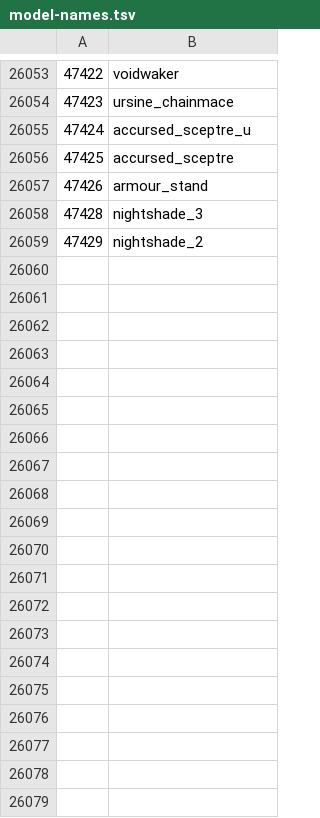
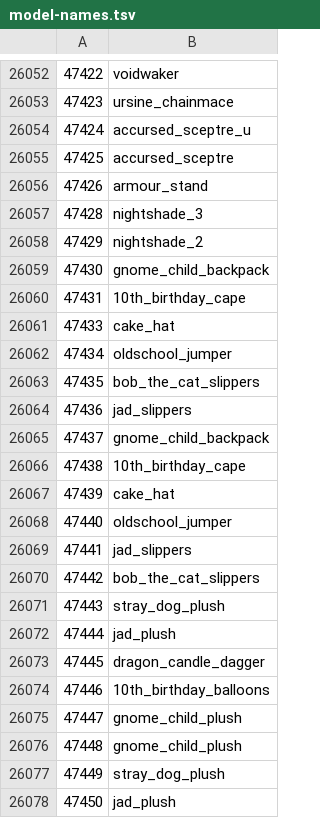
Before and after one commit to ThatGamerBlue/cs2-decompiler, a TSV file: src/main/resources/org/runestar/cs2/model-names.tsv, drawn as a sheet; only a part is shown, gaps mark what is left out; the diff covers the shown part only.

Commit message:
Update names

```diff
--- a/src/main/resources/org/runestar/cs2/model-names.tsv
+++ b/src/main/resources/org/runestar/cs2/model-names.tsv
@@ -26059 +26058,21 @@
 47429	nightshade_2
+47430	gnome_child_backpack
+47431	10th_birthday_cape
+47433	cake_hat
+47434	oldschool_jumper
+47435	bob_the_cat_slippers
+47436	jad_slippers
+47437	gnome_child_backpack
+47438	10th_birthday_cape
+47439	cake_hat
+47440	oldschool_jumper
+47441	jad_slippers
+47442	bob_the_cat_slippers
+47443	stray_dog_plush
+47444	jad_plush
+47445	dragon_candle_dagger
+47446	10th_birthday_balloons
+47447	gnome_child_plush
+47448	gnome_child_plush
+47449	stray_dog_plush
+47450	jad_plush
```
Also changed, not shown: 74 added rows, 1 removed row and 6 edited cells elsewhere in this file, src/main/resources/org/runestar/cs2/loc-names.tsv, src/main/resources/org/runestar/cs2/npc-names.tsv, 3 other files.
